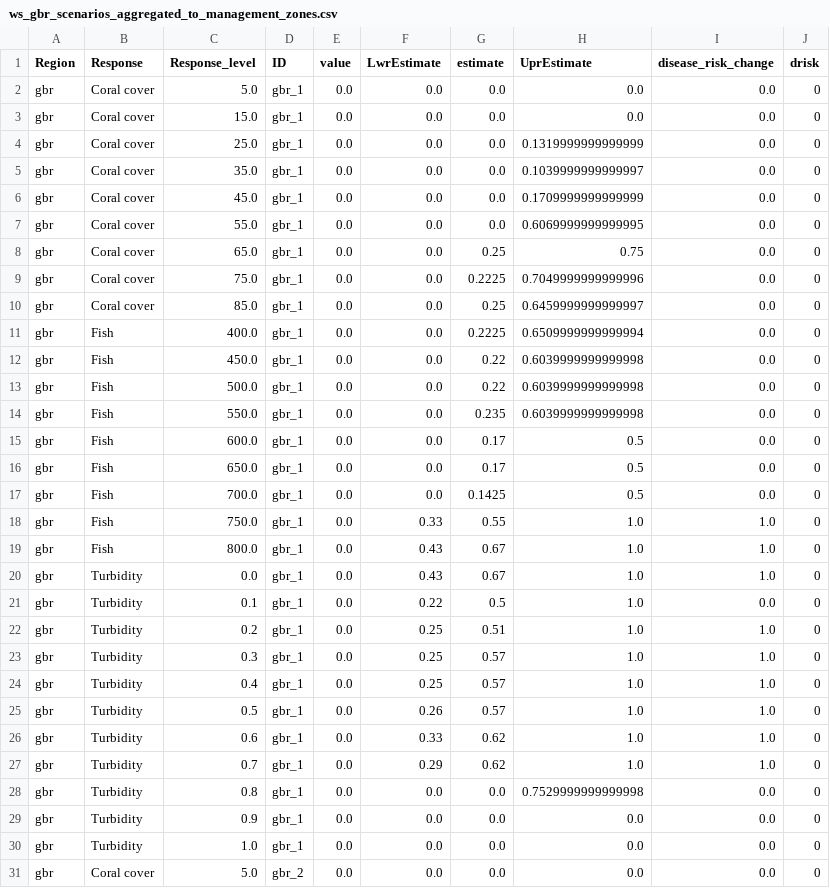
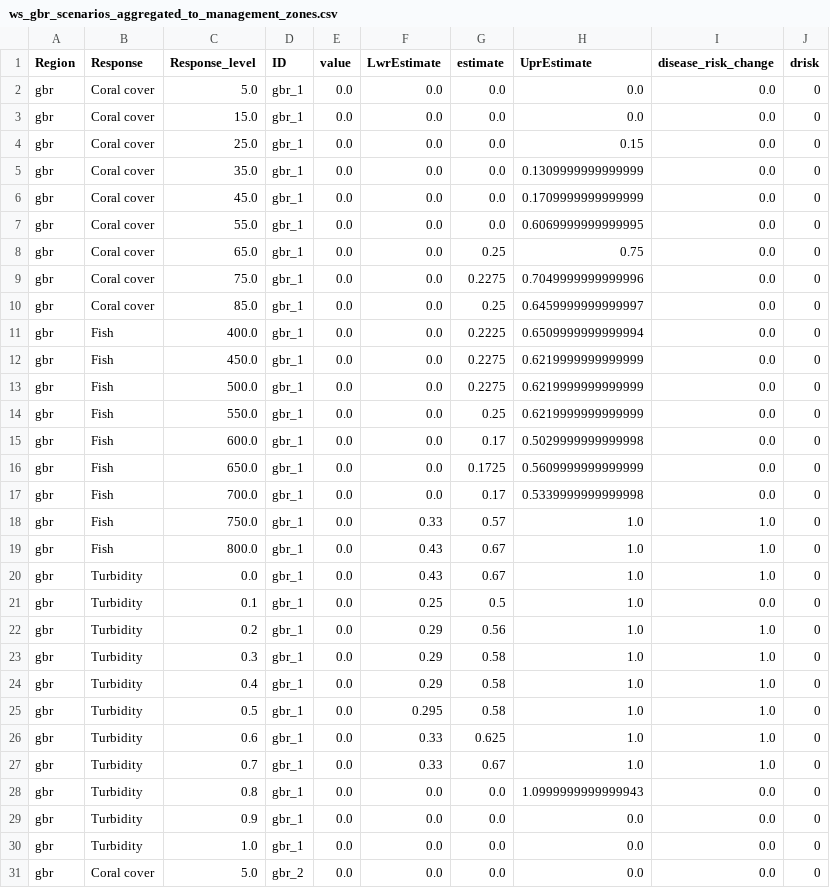
Before and after one commit to jms5151/uh-noaa-shiny-app, a CSV file: forec_shiny_app_data/Scenarios/ws_gbr_scenarios_aggregated_to_management_zones.csv, drawn as a sheet; only a part is shown; the diff covers the shown part only.

```diff
--- a/forec_shiny_app_data/Scenarios/ws_gbr_scenarios_aggregated_to_management_zones.csv
+++ b/forec_shiny_app_data/Scenarios/ws_gbr_scenarios_aggregated_to_management_zones.csv
@@ -3,4 +3,4 @@ gbr,Coral cover,5.0,gbr_1,0.0,0.0,0.0,0.0,0.0,0
 gbr,Coral cover,15.0,gbr_1,0.0,0.0,0.0,0.0,0.0,0
-gbr,Coral cover,25.0,gbr_1,0.0,0.0,0.0,0.1319999999999999,0.0,0
-gbr,Coral cover,35.0,gbr_1,0.0,0.0,0.0,0.1039999999999997,0.0,0
+gbr,Coral cover,25.0,gbr_1,0.0,0.0,0.0,0.15,0.0,0
+gbr,Coral cover,35.0,gbr_1,0.0,0.0,0.0,0.1309999999999999,0.0,0
 gbr,Coral cover,45.0,gbr_1,0.0,0.0,0.0,0.1709999999999999,0.0,0
@@ -8,22 +8,22 @@ gbr,Coral cover,55.0,gbr_1,0.0,0.0,0.0,0.6069999999999995,0.0,0
 gbr,Coral cover,65.0,gbr_1,0.0,0.0,0.25,0.75,0.0,0
-gbr,Coral cover,75.0,gbr_1,0.0,0.0,0.2225,0.7049999999999996,0.0,0
+gbr,Coral cover,75.0,gbr_1,0.0,0.0,0.2275,0.7049999999999996,0.0,0
 gbr,Coral cover,85.0,gbr_1,0.0,0.0,0.25,0.6459999999999997,0.0,0
 gbr,Fish,400.0,gbr_1,0.0,0.0,0.2225,0.6509999999999994,0.0,0
-gbr,Fish,450.0,gbr_1,0.0,0.0,0.22,0.6039999999999998,0.0,0
-gbr,Fish,500.0,gbr_1,0.0,0.0,0.22,0.6039999999999998,0.0,0
-gbr,Fish,550.0,gbr_1,0.0,0.0,0.235,0.6039999999999998,0.0,0
-gbr,Fish,600.0,gbr_1,0.0,0.0,0.17,0.5,0.0,0
-gbr,Fish,650.0,gbr_1,0.0,0.0,0.17,0.5,0.0,0
-gbr,Fish,700.0,gbr_1,0.0,0.0,0.1425,0.5,0.0,0
-gbr,Fish,750.0,gbr_1,0.0,0.33,0.55,1.0,1.0,0
+gbr,Fish,450.0,gbr_1,0.0,0.0,0.2275,0.6219999999999999,0.0,0
+gbr,Fish,500.0,gbr_1,0.0,0.0,0.2275,0.6219999999999999,0.0,0
+gbr,Fish,550.0,gbr_1,0.0,0.0,0.25,0.6219999999999999,0.0,0
+gbr,Fish,600.0,gbr_1,0.0,0.0,0.17,0.5029999999999998,0.0,0
+gbr,Fish,650.0,gbr_1,0.0,0.0,0.1725,0.5609999999999999,0.0,0
+gbr,Fish,700.0,gbr_1,0.0,0.0,0.17,0.5339999999999998,0.0,0
+gbr,Fish,750.0,gbr_1,0.0,0.33,0.57,1.0,1.0,0
 gbr,Fish,800.0,gbr_1,0.0,0.43,0.67,1.0,1.0,0
 gbr,Turbidity,0.0,gbr_1,0.0,0.43,0.67,1.0,1.0,0
-gbr,Turbidity,0.1,gbr_1,0.0,0.22,0.5,1.0,0.0,0
-gbr,Turbidity,0.2,gbr_1,0.0,0.25,0.51,1.0,1.0,0
-gbr,Turbidity,0.3,gbr_1,0.0,0.25,0.57,1.0,1.0,0
-gbr,Turbidity,0.4,gbr_1,0.0,0.25,0.57,1.0,1.0,0
-gbr,Turbidity,0.5,gbr_1,0.0,0.26,0.57,1.0,1.0,0
-gbr,Turbidity,0.6,gbr_1,0.0,0.33,0.62,1.0,1.0,0
-gbr,Turbidity,0.7,gbr_1,0.0,0.29,0.62,1.0,1.0,0
-gbr,Turbidity,0.8,gbr_1,0.0,0.0,0.0,0.7529999999999998,0.0,0
+gbr,Turbidity,0.1,gbr_1,0.0,0.25,0.5,1.0,0.0,0
+gbr,Turbidity,0.2,gbr_1,0.0,0.29,0.56,1.0,1.0,0
+gbr,Turbidity,0.3,gbr_1,0.0,0.29,0.58,1.0,1.0,0
+gbr,Turbidity,0.4,gbr_1,0.0,0.29,0.58,1.0,1.0,0
+gbr,Turbidity,0.5,gbr_1,0.0,0.295,0.58,1.0,1.0,0
+gbr,Turbidity,0.6,gbr_1,0.0,0.33,0.625,1.0,1.0,0
+gbr,Turbidity,0.7,gbr_1,0.0,0.33,0.67,1.0,1.0,0
+gbr,Turbidity,0.8,gbr_1,0.0,0.0,0.0,1.0999999999999943,0.0,0
 gbr,Turbidity,0.9,gbr_1,0.0,0.0,0.0,0.0,0.0,0
```
Also changed, not shown: 141 edited cells elsewhere in this file, forec_shiny_app_data/Forecasts/ga_gbr_nowcast_aggregated_to_gbrmpa_park_zones.csv, forec_shiny_app_data/Forecasts/ws_gbr_nowcast_aggregated_to_gbrmpa_park_zones.csv, 39 other files.
